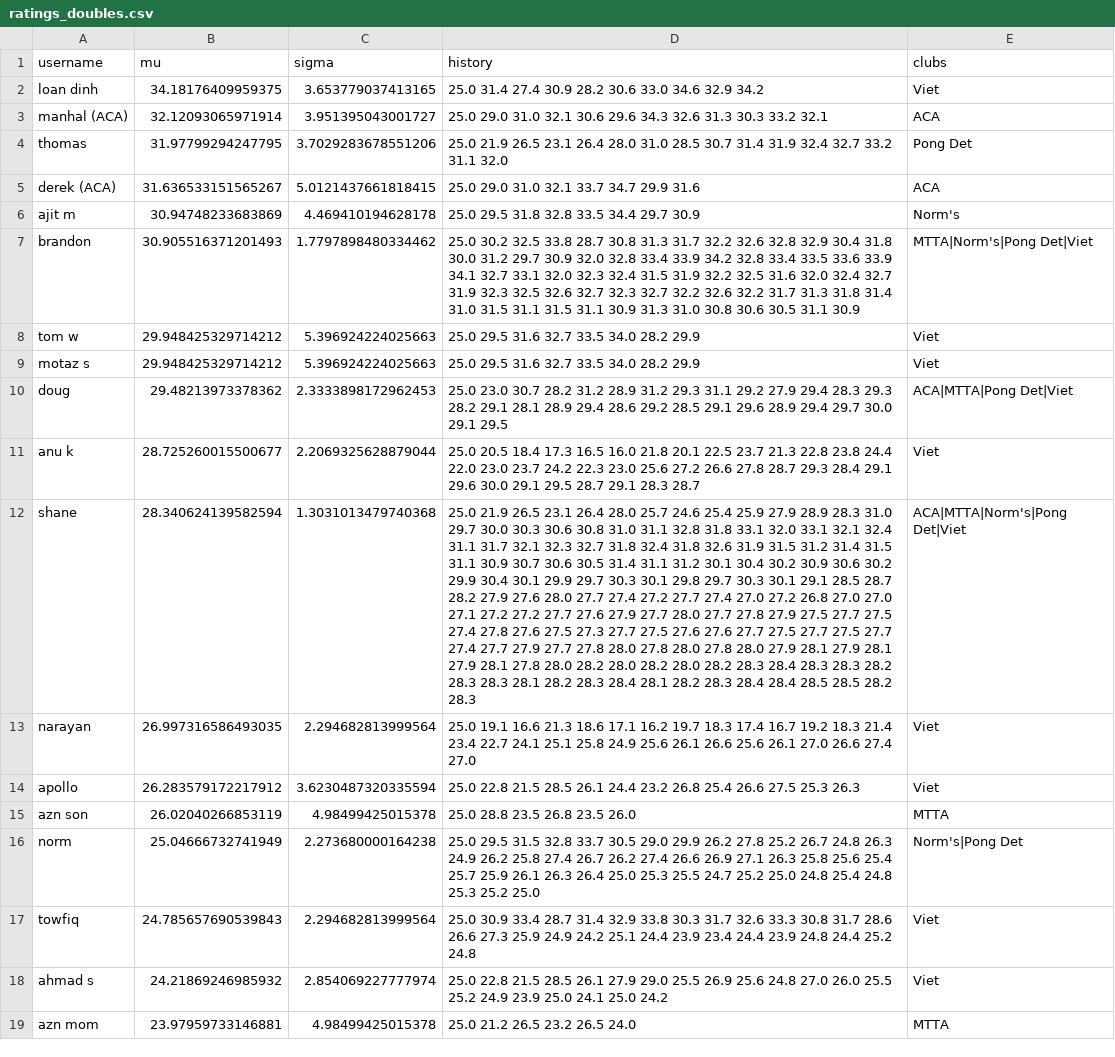
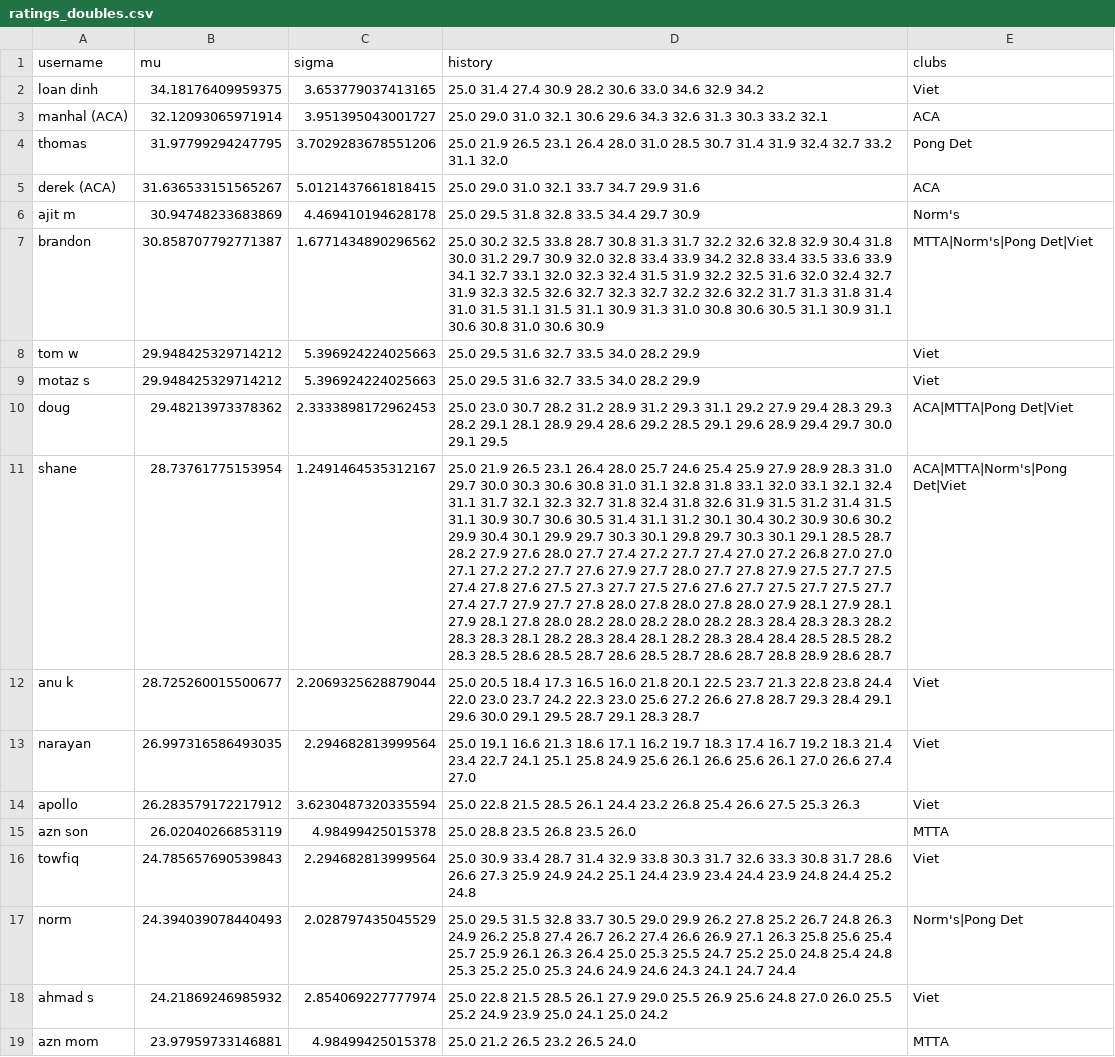
Before and after one commit to nutratech/pong_ratings, a CSV file: pong/data/ratings_doubles.csv, drawn as a sheet; only a part is shown; removed rows and columns are numbered as before the commit, all else as after; the diff covers the shown part only; the diff names each change by its address in the sheet, - before the commit and + after, or states it on an @@ line.

```diff
--- a/pong/data/ratings_doubles.csv
+++ b/pong/data/ratings_doubles.csv
-B7 (mu): 30.905516371201493
+B7 (mu): 30.858707792771387
-C7 (sigma): 1.7797898480334462
+C7 (sigma): 1.6771434890296562
-D7 (history): …31.1 30.9
+D7 (history): …31.1 30.9 31.1 30.6 30.8 31.0 30.6 30.9
+row 11: shane | 28.73761775153954 | 1.2491464535312167 | 25.0 21.9 26.5 23.1 26.4 28.0 25.7 24.6 25.4 25.9 27.9 28.9 28.3 31.0 29.7 30.0 30.3 30.6 30.8 31.0 31.1 32.8 31.8 33.1 32.0 33.1 32.1 32.4 31.1 31.7 32.1 32.3 32.7 31.8 32.4 31.8 32.6 31.9 31.5 31.2 31.4 31.5 31.1 30.9 30.7 30.6 30.5 31.4 31.1 31.2 30.1 30.4 30.2 30.9 30.6 30.2 29.9 30.4 30.1 29.9 29.7 30.3 30.1 29.8 29.7 30.3 30.1 29.1 28.5 28.7 28.2 27.9 27.6 28.0 27.7 27.4 27.2 27.7 27.4 27.0 27.2 26.8 27.0 27.0 27.1 27.2 27.2 27.7 27.6 27.9 27.7 28.0 27.7 27.8 27.9 27.5 27.7 27.5 27.4 27.8 27.6 27.5 27.3 27.7 27.5 27.6 27.6 27.7 27.5 27.7 27.5 27.7 27.4 27.7 27.9 27.7 27.8 28.0 27.8 28.0 27.8 28.0 27.9 28.1 27.9 28.1 27.9 28.1 27.8 28.0 28.2 28.0 28.2 28.0 28.2 28.3 28.4 28.3 28.3 28.2 28.3 28.3 28.1 28.2 28.3 28.4 28.1 28.2 28.3 28.4 28.4 28.5 28.5 28.2 28.3 28.5 28.6 28.5 28.7 28.6 28.5 28.7 28.6 28.7 28.8 28.9 28.6 28.7 | ACA|MTTA|Norm's|Pong Det|Viet
-row 12: shane | 28.340624139582594 | 1.3031013479740368 | 25.0 21.9 26.5 23.1 26.4 28.0 25.7 24.6 25.4 25.9 27.9 28.9 28.3 31.0 29.7 30.0 30.3 30.6 30.8 31.0 31.1 32.8 31.8 33.1 32.0 33.1 32.1 32.4 31.1 31.7 32.1 32.3 32.7 31.8 32.4 31.8 32.6 31.9 31.5 31.2 31.4 31.5 31.1 30.9 30.7 30.6 30.5 31.4 31.1 31.2 30.1 30.4 30.2 30.9 30.6 30.2 29.9 30.4 30.1 29.9 29.7 30.3 30.1 29.8 29.7 30.3 30.1 29.1 28.5 28.7 28.2 27.9 27.6 28.0 27.7 27.4 27.2 27.7 27.4 27.0 27.2 26.8 27.0 27.0 27.1 27.2 27.2 27.7 27.6 27.9 27.7 28.0 27.7 27.8 27.9 27.5 27.7 27.5 27.4 27.8 27.6 27.5 27.3 27.7 27.5 27.6 27.6 27.7 27.5 27.7 27.5 27.7 27.4 27.7 27.9 27.7 27.8 28.0 27.8 28.0 27.8 28.0 27.9 28.1 27.9 28.1 27.9 28.1 27.8 28.0 28.2 28.0 28.2 28.0 28.2 28.3 28.4 28.3 28.3 28.2 28.3 28.3 28.1 28.2 28.3 28.4 28.1 28.2 28.3 28.4 28.4 28.5 28.5 28.2 28.3 | ACA|MTTA|Norm's|Pong Det|Viet
-row 16: norm | 25.04666732741949 | 2.273680000164238 | 25.0 29.5 31.5 32.8 33.7 30.5 29.0 29.9 26.2 27.8 25.2 26.7 24.8 26.3 24.9 26.2 25.8 27.4 26.7 26.2 27.4 26.6 26.9 27.1 26.3 25.8 25.6 25.4 25.7 25.9 26.1 26.3 26.4 25.0 25.3 25.5 24.7 25.2 25.0 24.8 25.4 24.8 25.3 25.2 25.0 | Norm's|Pong Det
+row 17: norm | 24.394039078440493 | 2.028797435045529 | 25.0 29.5 31.5 32.8 33.7 30.5 29.0 29.9 26.2 27.8 25.2 26.7 24.8 26.3 24.9 26.2 25.8 27.4 26.7 26.2 27.4 26.6 26.9 27.1 26.3 25.8 25.6 25.4 25.7 25.9 26.1 26.3 26.4 25.0 25.3 25.5 24.7 25.2 25.0 24.8 25.4 24.8 25.3 25.2 25.0 25.3 24.6 24.9 24.6 24.3 24.1 24.7 24.4 | Norm's|Pong Det
```
Also changed, not shown: 5 added rows and 4 removed rows elsewhere in this file, pong/data/games_doubles.csv, pong/data/games_singles.csv, 1 other file.
